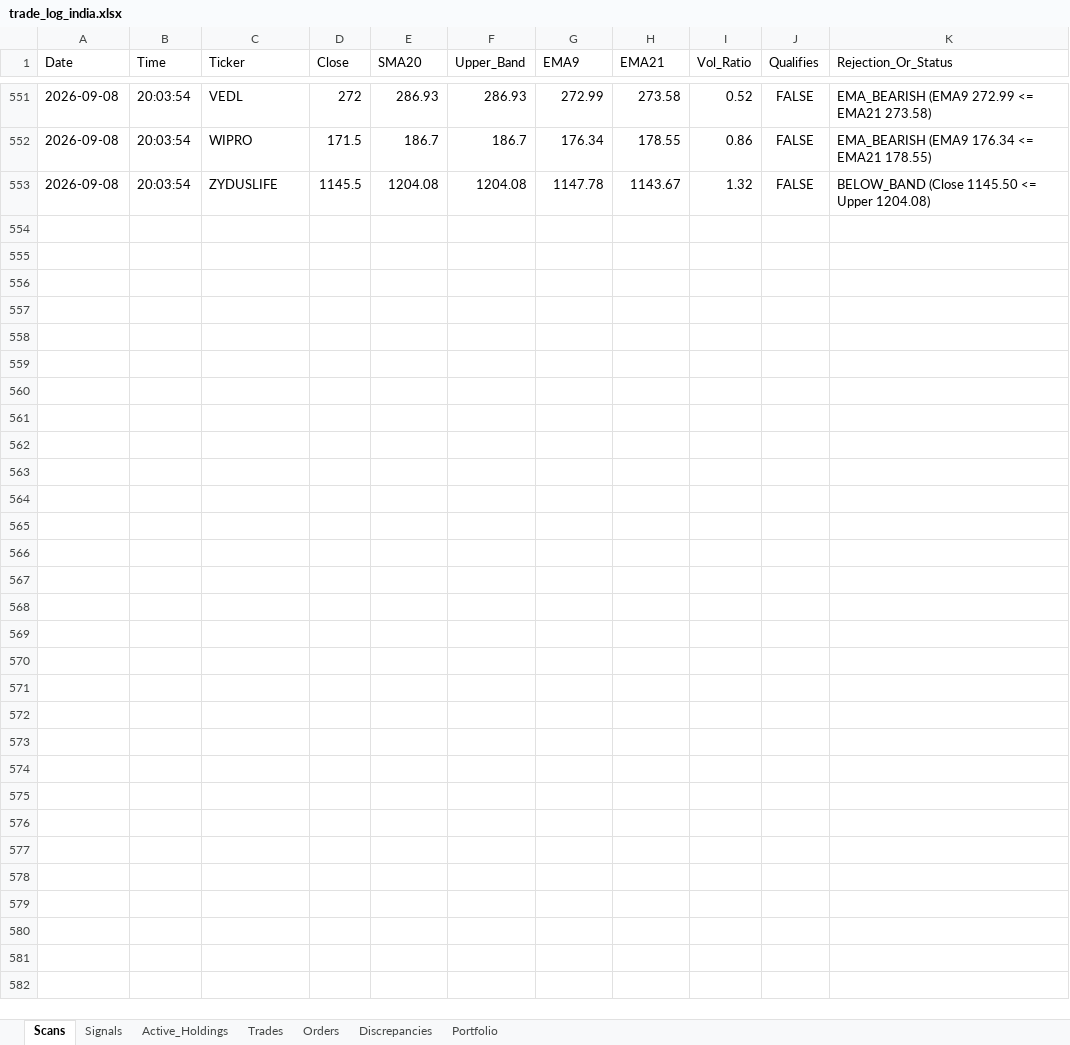
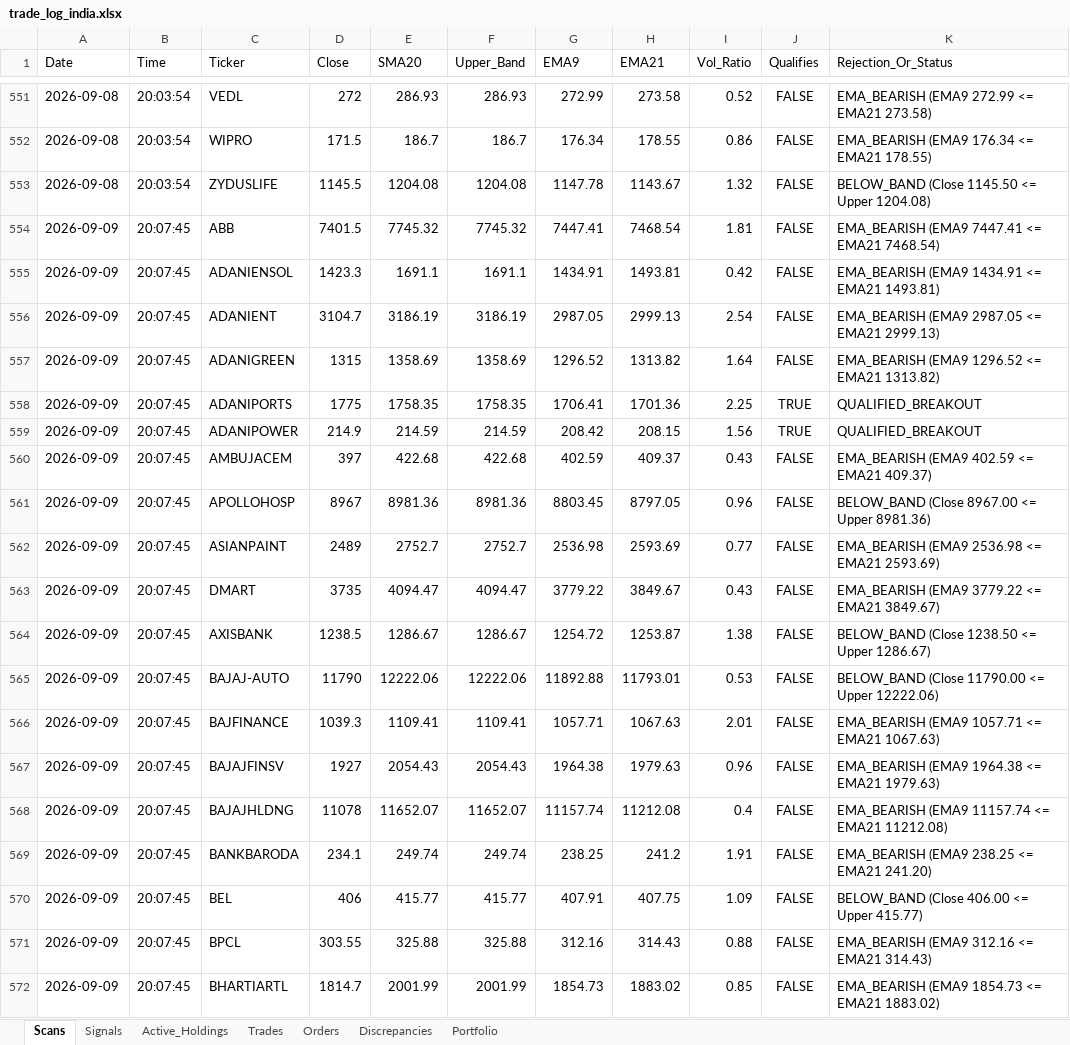
Before and after one commit to thokfoot/volatility-expansion-bot, an Excel workbook: data/trade_log_india.xlsx, sheet Scans, drawn as a sheet; only a part is shown, gaps mark what is left out; values as stored, in another font and other column widths than the file's, no borders; the diff covers the shown part only; the diff names each change by its address in the sheet, - before the commit and + after, or states it on an @@ line.

```diff
--- a/data/trade_log_india.xlsx (sheet Scans)
+++ b/data/trade_log_india.xlsx (sheet Scans)
+row 554: 2026-09-09 | 20:07:45 | ABB | 7401.5 | 7745.32 | 7745.32 | 7447.41 | 7468.54 | 1.81 | FALSE | EMA_BEARISH (EMA9 7447.41 <= EMA21 7468.54)
+row 555: 2026-09-09 | 20:07:45 | ADANIENSOL | 1423.3 | 1691.1 | 1691.1 | 1434.91 | 1493.81 | 0.42 | FALSE | EMA_BEARISH (EMA9 1434.91 <= EMA21 1493.81)
+row 556: 2026-09-09 | 20:07:45 | ADANIENT | 3104.7 | 3186.19 | 3186.19 | 2987.05 | 2999.13 | 2.54 | FALSE | EMA_BEARISH (EMA9 2987.05 <= EMA21 2999.13)
+row 557: 2026-09-09 | 20:07:45 | ADANIGREEN | 1315 | 1358.69 | 1358.69 | 1296.52 | 1313.82 | 1.64 | FALSE | EMA_BEARISH (EMA9 1296.52 <= EMA21 1313.82)
+row 558: 2026-09-09 | 20:07:45 | ADANIPORTS | 1775 | 1758.35 | 1758.35 | 1706.41 | 1701.36 | 2.25 | TRUE | QUALIFIED_BREAKOUT
+row 559: 2026-09-09 | 20:07:45 | ADANIPOWER | 214.9 | 214.59 | 214.59 | 208.42 | 208.15 | 1.56 | TRUE | QUALIFIED_BREAKOUT
+row 560: 2026-09-09 | 20:07:45 | AMBUJACEM | 397 | 422.68 | 422.68 | 402.59 | 409.37 | 0.43 | FALSE | EMA_BEARISH (EMA9 402.59 <= EMA21 409.37)
+row 561: 2026-09-09 | 20:07:45 | APOLLOHOSP | 8967 | 8981.36 | 8981.36 | 8803.45 | 8797.05 | 0.96 | FALSE | BELOW_BAND (Close 8967.00 <= Upper 8981.36)
+row 562: 2026-09-09 | 20:07:45 | ASIANPAINT | 2489 | 2752.7 | 2752.7 | 2536.98 | 2593.69 | 0.77 | FALSE | EMA_BEARISH (EMA9 2536.98 <= EMA21 2593.69)
+row 563: 2026-09-09 | 20:07:45 | DMART | 3735 | 4094.47 | 4094.47 | 3779.22 | 3849.67 | 0.43 | FALSE | EMA_BEARISH (EMA9 3779.22 <= EMA21 3849.67)
+row 564: 2026-09-09 | 20:07:45 | AXISBANK | 1238.5 | 1286.67 | 1286.67 | 1254.72 | 1253.87 | 1.38 | FALSE | BELOW_BAND (Close 1238.50 <= Upper 1286.67)
+row 565: 2026-09-09 | 20:07:45 | BAJAJ-AUTO | 11790 | 12222.06 | 12222.06 | 11892.88 | 11793.01 | 0.53 | FALSE | BELOW_BAND (Close 11790.00 <= Upper 12222.06)
+row 566: 2026-09-09 | 20:07:45 | BAJFINANCE | 1039.3 | 1109.41 | 1109.41 | 1057.71 | 1067.63 | 2.01 | FALSE | EMA_BEARISH (EMA9 1057.71 <= EMA21 1067.63)
+row 567: 2026-09-09 | 20:07:45 | BAJAJFINSV | 1927 | 2054.43 | 2054.43 | 1964.38 | 1979.63 | 0.96 | FALSE | EMA_BEARISH (EMA9 1964.38 <= EMA21 1979.63)
+row 568: 2026-09-09 | 20:07:45 | BAJAJHLDNG | 11078 | 11652.07 | 11652.07 | 11157.74 | 11212.08 | 0.4 | FALSE | EMA_BEARISH (EMA9 11157.74 <= EMA21 11212.08)
+row 569: 2026-09-09 | 20:07:45 | BANKBARODA | 234.1 | 249.74 | 249.74 | 238.25 | 241.2 | 1.91 | FALSE | EMA_BEARISH (EMA9 238.25 <= EMA21 241.20)
+row 570: 2026-09-09 | 20:07:45 | BEL | 406 | 415.77 | 415.77 | 407.91 | 407.75 | 1.09 | FALSE | BELOW_BAND (Close 406.00 <= Upper 415.77)
+row 571: 2026-09-09 | 20:07:45 | BPCL | 303.55 | 325.88 | 325.88 | 312.16 | 314.43 | 0.88 | FALSE | EMA_BEARISH (EMA9 312.16 <= EMA21 314.43)
+row 572: 2026-09-09 | 20:07:45 | BHARTIARTL | 1814.7 | 2001.99 | 2001.99 | 1854.73 | 1883.02 | 0.85 | FALSE | EMA_BEARISH (EMA9 1854.73 <= EMA21 1883.02)
```
Also changed, not shown: 81 added rows elsewhere in this sheet, sheet Active_Holdings, sheet Orders, sheet Signals, sheet Portfolio, data/trade_log.xlsx, 1 other file.
